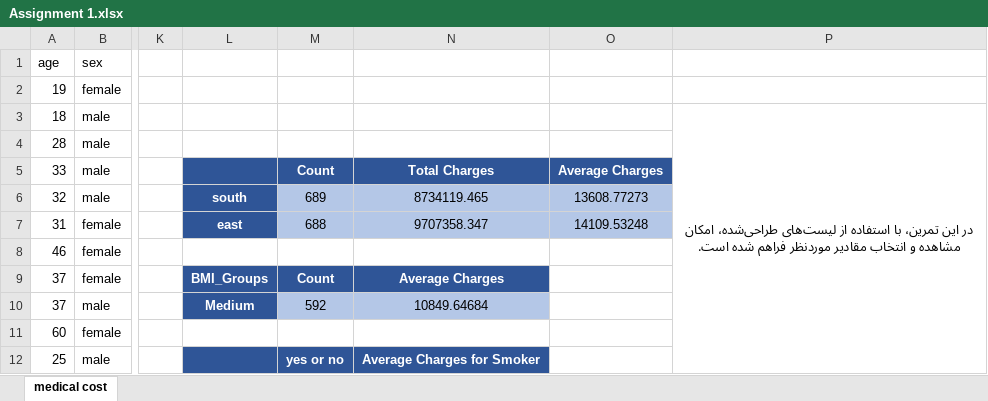
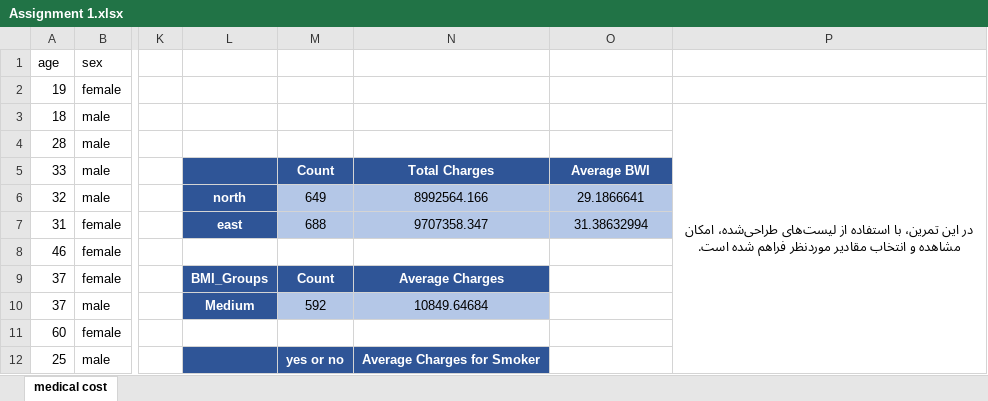
Before and after one commit to mohamadsol525-dot/excel-data-analysis-portfolio, an Excel workbook: Solutions/Assignment 1.xlsx, sheet medical cost, drawn as a sheet; only a part is shown, gaps mark what is left out; values as stored, in another font and other column widths than the file's, no borders; table styles not drawn; the diff names each change by its address in the sheet, - before the commit and + after, or states it on an @@ line.

Commit message:
Add files via upload

```diff
--- a/Solutions/Assignment 1.xlsx (sheet medical cost)
+++ b/Solutions/Assignment 1.xlsx (sheet medical cost)
-O5: Average Charges
+O5: Average BWI
-L6: south
+L6: north
-M6: 689
+M6: 649
-N6: 8734119.465
+N6: 8992564.166
-O6: 13608.77273
+O6: 29.1866641
-O7: 14109.53248
+O7: 31.38632994
```
